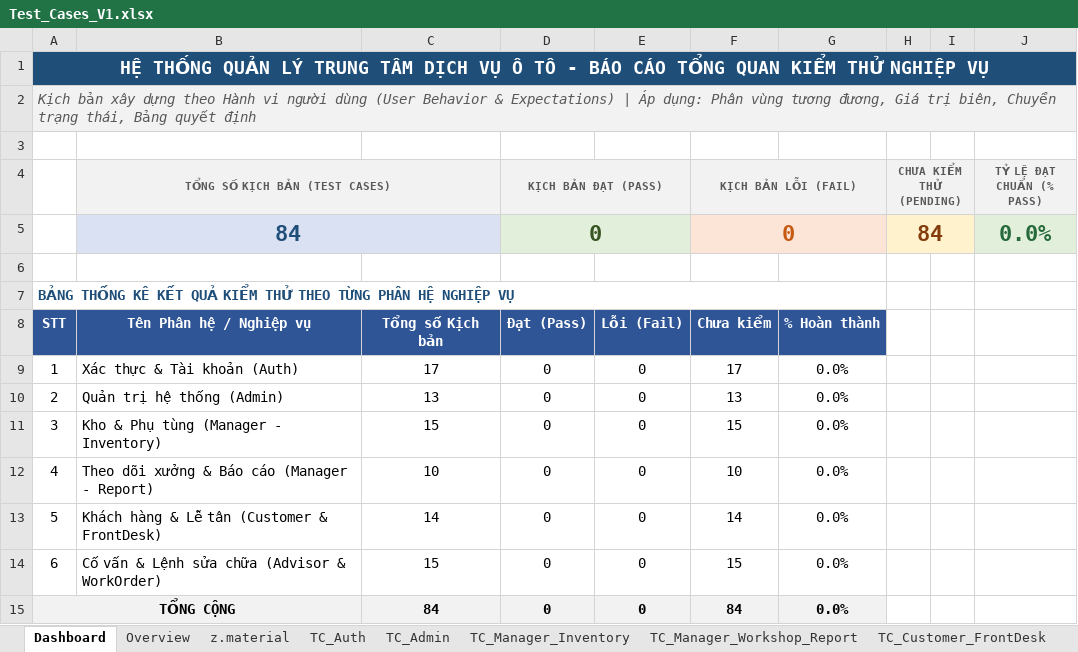
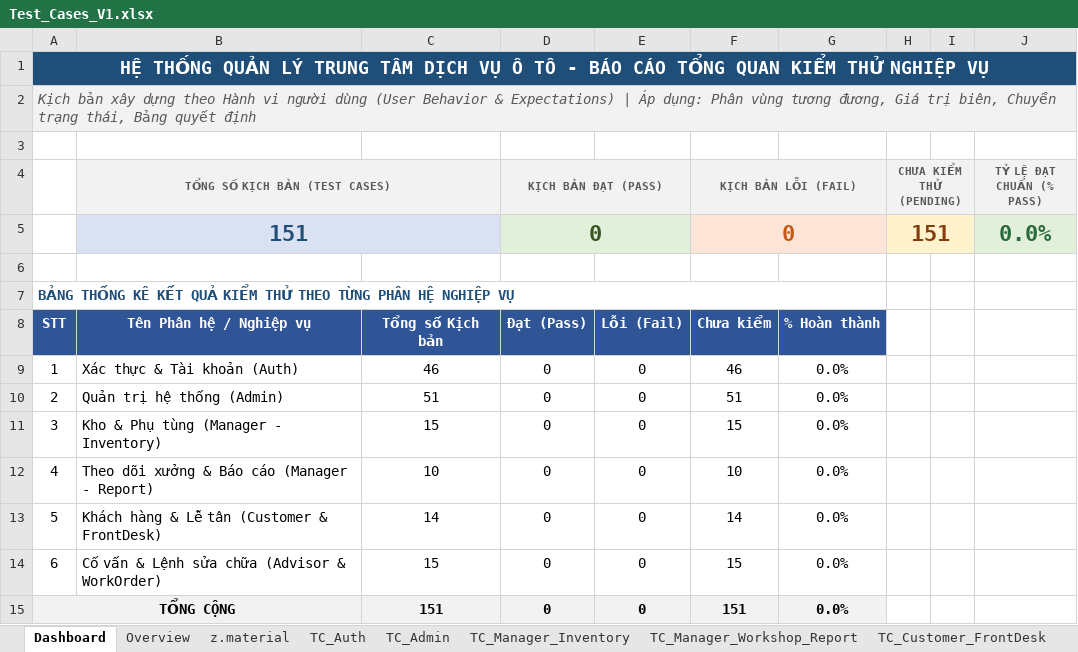
Before and after one commit to NguyenThanhTin235/car-service-center-web, an Excel workbook: docs/testing/manual/Test_Cases_V1.xlsx, sheet Dashboard, drawn as a sheet; values as stored, in another font and other column widths than the file's, no borders; charts and pictures not drawn; the diff names each change by its address in the sheet, - before the commit and + after, or states it on an @@ line.

Commit message:
test: add manual test cases for Authentication and System Management Process/Module

```diff
--- a/docs/testing/manual/Test_Cases_V1.xlsx (sheet Dashboard)
+++ b/docs/testing/manual/Test_Cases_V1.xlsx (sheet Dashboard)
-B5 (TỔNG SỐ KỊCH BẢN (TEST CASES)): 84
+B5 (TỔNG SỐ KỊCH BẢN (TEST CASES)): 151
-H5 (CHƯA KIỂM THỬ (PENDING)): 84
+H5 (CHƯA KIỂM THỬ (PENDING)): 151
-C9: 17
+C9: 46
-F9 (KỊCH BẢN LỖI (FAIL)): 17
+F9 (KỊCH BẢN LỖI (FAIL)): 46
-C10: 13
+C10: 51
-F10 (KỊCH BẢN LỖI (FAIL)): 13
+F10 (KỊCH BẢN LỖI (FAIL)): 51
-C15: 84
+C15: 151
-F15 (KỊCH BẢN LỖI (FAIL)): 84
+F15 (KỊCH BẢN LỖI (FAIL)): 151
```
Also changed, not shown: sheet TC_Admin, sheet TC_Auth, formulas that keep their value, hidden cells, charts or pictures, 2 other files.
